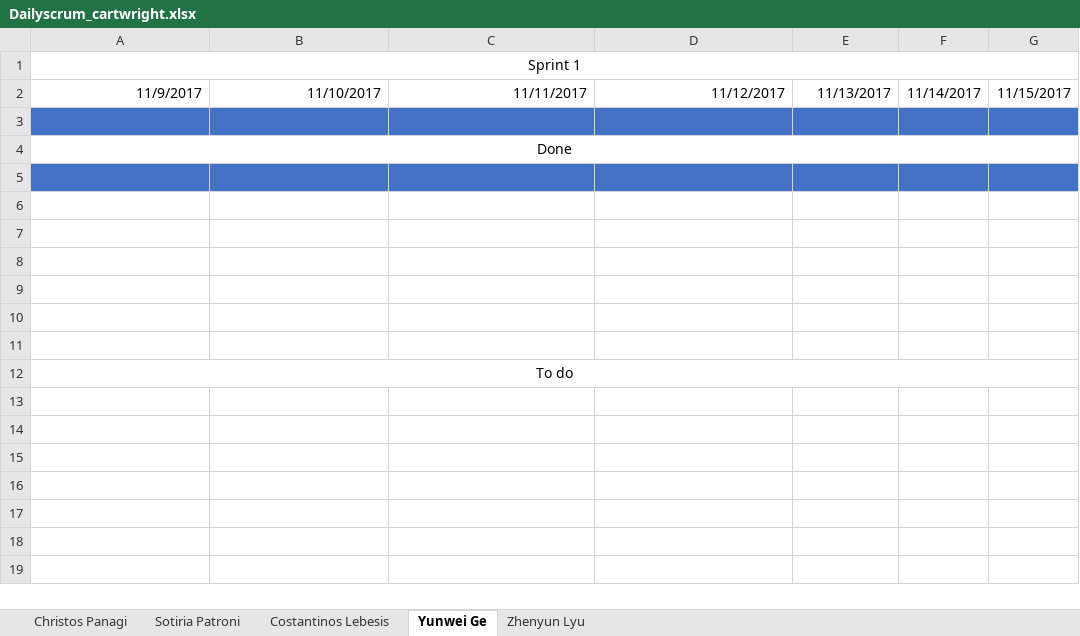
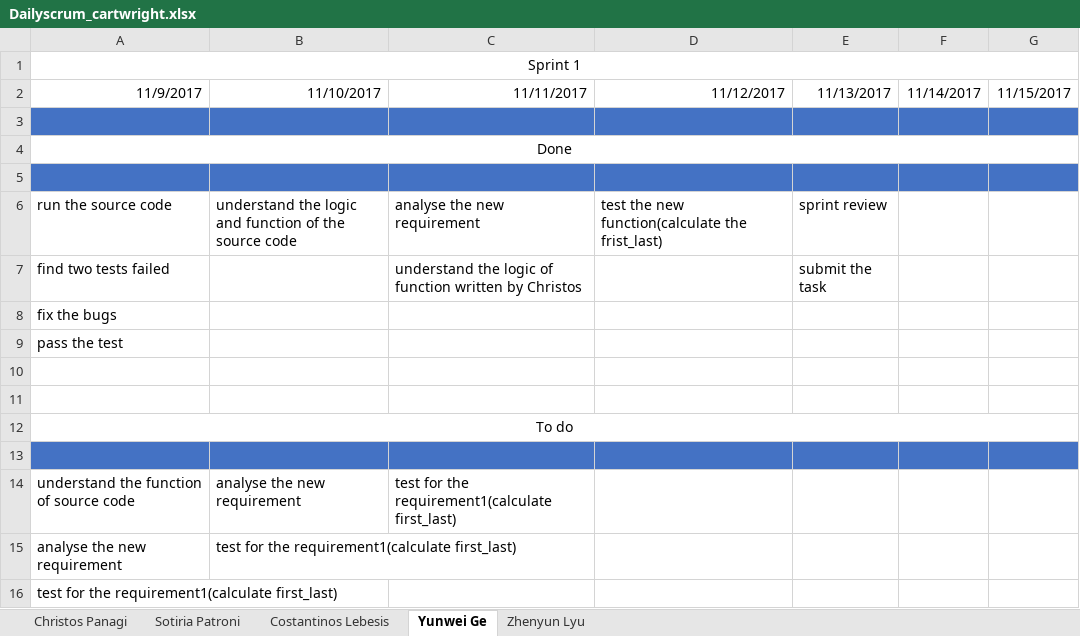
Before and after one commit to sotipatr/Publication_Library, an Excel workbook: Dailyscrum_cartwright.xlsx, sheet Yunwei Ge, drawn as a sheet; values as stored, in another font and other column widths than the file's, no borders; the diff names each change by its address in the sheet, - before the commit and + after, or states it on an @@ line.

Commit message:
no message

```diff
--- a/Dailyscrum_cartwright.xlsx (sheet Yunwei Ge)
+++ b/Dailyscrum_cartwright.xlsx (sheet Yunwei Ge)
-row 6: (empty)
+row 6: run the source code | understand the logic and function of the source code | analyse the new requirement | test the new function(calculate the frist_last) | sprint review
-row 7: (empty)
+row 7: find two tests failed |  | understand the logic of function written by Christos |  | submit the task
-A8: (empty)
+A8: fix the bugs
-A9: (empty)
+A9: pass the test
+row 13: (empty)
+row 14: understand the function of source code | analyse the new requirement | test for the requirement1(calculate first_last)
+row 15: analyse the new requirement | test for the requirement1(calculate first_last)
+row 16: test for the requirement1(calculate first_last)
```
